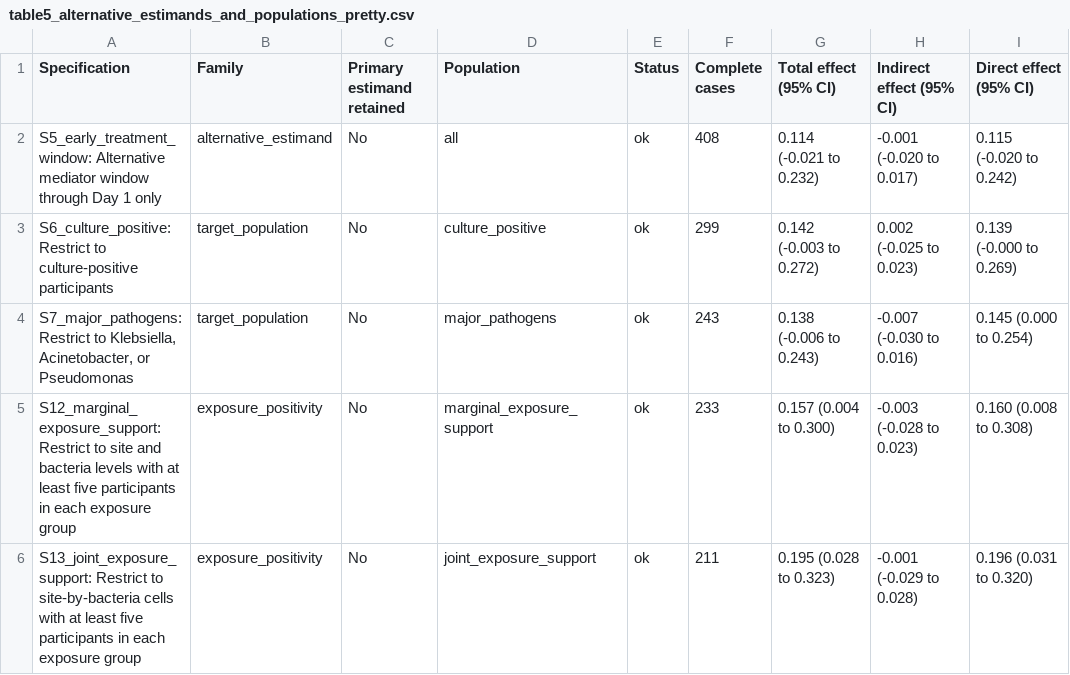
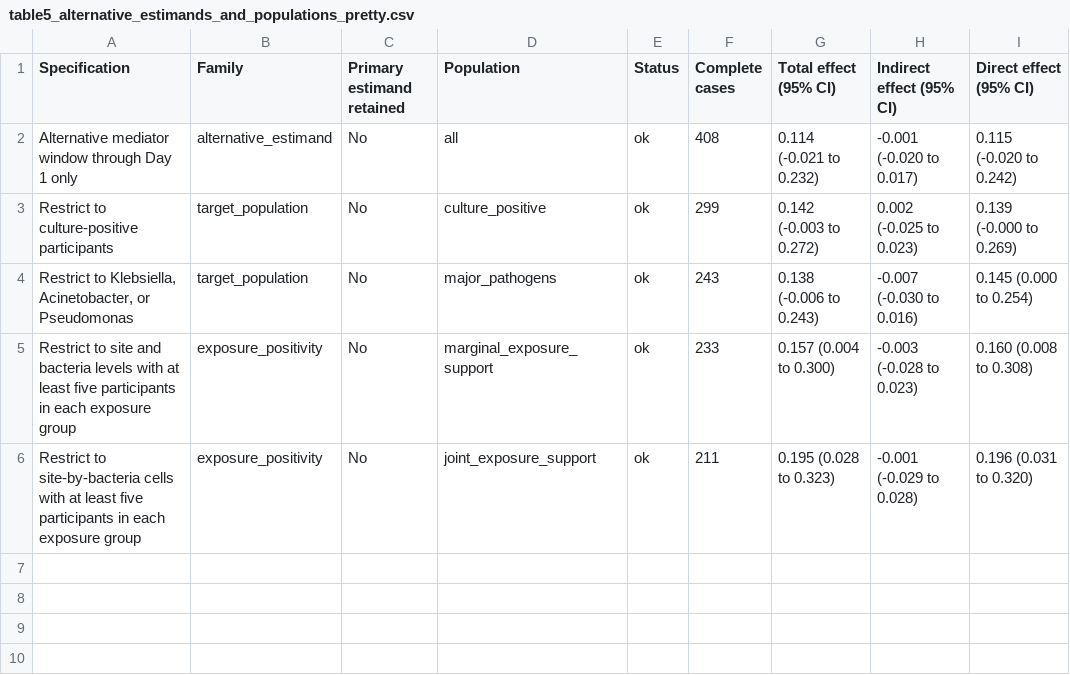
Before and after one commit to pineapple-bing/regardvap-longitudinal-mediation, a CSV file: results/manuscript_submission_v1/3.3_longitudinal_mediation_analysis/table5_alternative_estimands_and_populations_pretty.csv, drawn as a sheet.

```diff
--- a/results/manuscript_submission_v1/3.3_longitudinal_mediation_analysis/table5_alternative_estimands_and_populations_pretty.csv
+++ b/results/manuscript_submission_v1/3.3_longitudinal_mediation_analysis/table5_alternative_estimands_and_populations_pretty.csv
@@ -1,6 +1,6 @@
 "Specification","Family","Primary estimand retained","Population","Status","Complete cases","Total effect (95% CI)","Indirect effect (95% CI)","Direct effect (95% CI)"
-"S5_early_treatment_window: Alternative mediator window through Day 1 only","alternative_estimand","No","all","ok",408,"0.114 (-0.021 to 0.232)","-0.001 (-0.020 to 0.017)","0.115 (-0.020 to 0.242)"
-"S6_culture_positive: Restrict to culture-positive participants","target_population","No","culture_positive","ok",299,"0.142 (-0.003 to 0.272)","0.002 (-0.025 to 0.023)","0.139 (-0.000 to 0.269)"
-"S7_major_pathogens: Restrict to Klebsiella, Acinetobacter, or Pseudomonas","target_population","No","major_pathogens","ok",243,"0.138 (-0.006 to 0.243)","-0.007 (-0.030 to 0.016)","0.145 (0.000 to 0.254)"
-"S12_marginal_exposure_support: Restrict to site and bacteria levels with at least five participants in each exposure group","exposure_positivity","No","marginal_exposure_support","ok",233,"0.157 (0.004 to 0.300)","-0.003 (-0.028 to 0.023)","0.160 (0.008 to 0.308)"
-"S13_joint_exposure_support: Restrict to site-by-bacteria cells with at least five participants in each exposure group","exposure_positivity","No","joint_exposure_support","ok",211,"0.195 (0.028 to 0.323)","-0.001 (-0.029 to 0.028)","0.196 (0.031 to 0.320)"
+"Alternative mediator window through Day 1 only","alternative_estimand","No","all","ok",408,"0.114 (-0.021 to 0.232)","-0.001 (-0.020 to 0.017)","0.115 (-0.020 to 0.242)"
+"Restrict to culture-positive participants","target_population","No","culture_positive","ok",299,"0.142 (-0.003 to 0.272)","0.002 (-0.025 to 0.023)","0.139 (-0.000 to 0.269)"
+"Restrict to Klebsiella, Acinetobacter, or Pseudomonas","target_population","No","major_pathogens","ok",243,"0.138 (-0.006 to 0.243)","-0.007 (-0.030 to 0.016)","0.145 (0.000 to 0.254)"
+"Restrict to site and bacteria levels with at least five participants in each exposure group","exposure_positivity","No","marginal_exposure_support","ok",233,"0.157 (0.004 to 0.300)","-0.003 (-0.028 to 0.023)","0.160 (0.008 to 0.308)"
+"Restrict to site-by-bacteria cells with at least five participants in each exposure group","exposure_positivity","No","joint_exposure_support","ok",211,"0.195 (0.028 to 0.323)","-0.001 (-0.029 to 0.028)","0.196 (0.031 to 0.320)"
```
Also changed, not shown: results/manuscript_submission_v1/3.2_longitudinal_trajectories/figure3_daywise_summary.csv, results/manuscript_submission_v1/3.2_longitudinal_trajectories/table2_day0_day3_treatment_severity_summary.csv, 13 other files.
